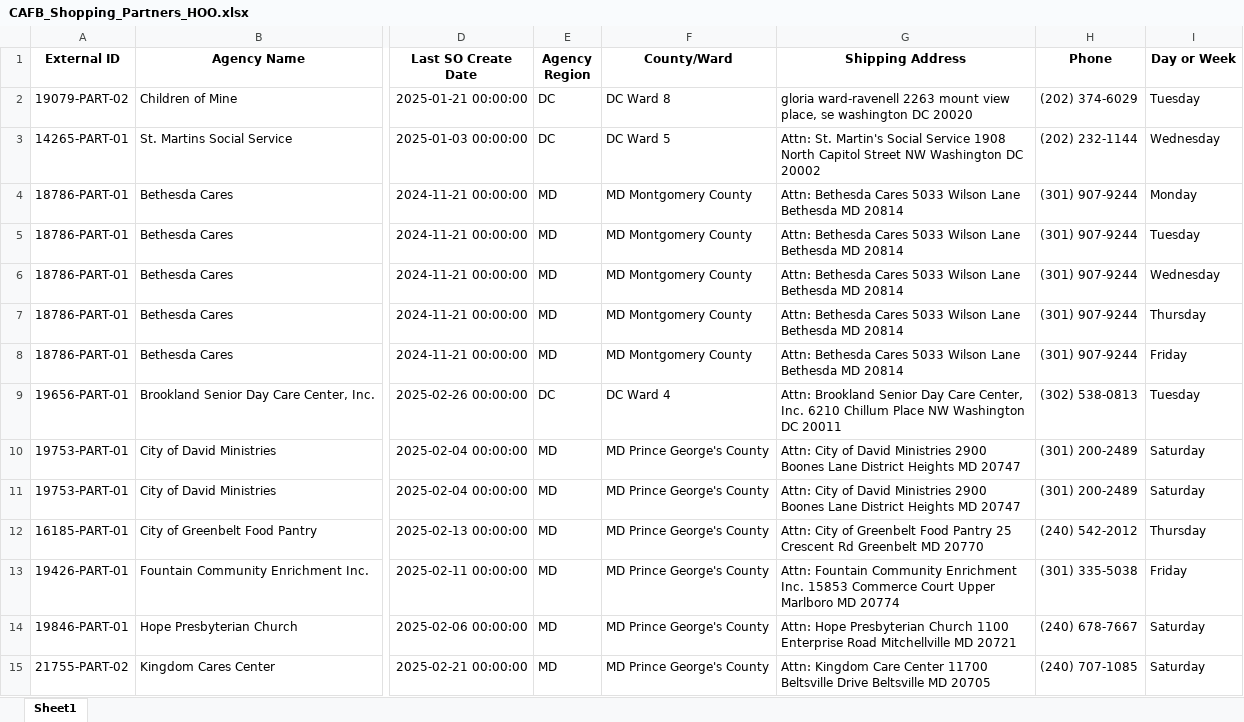
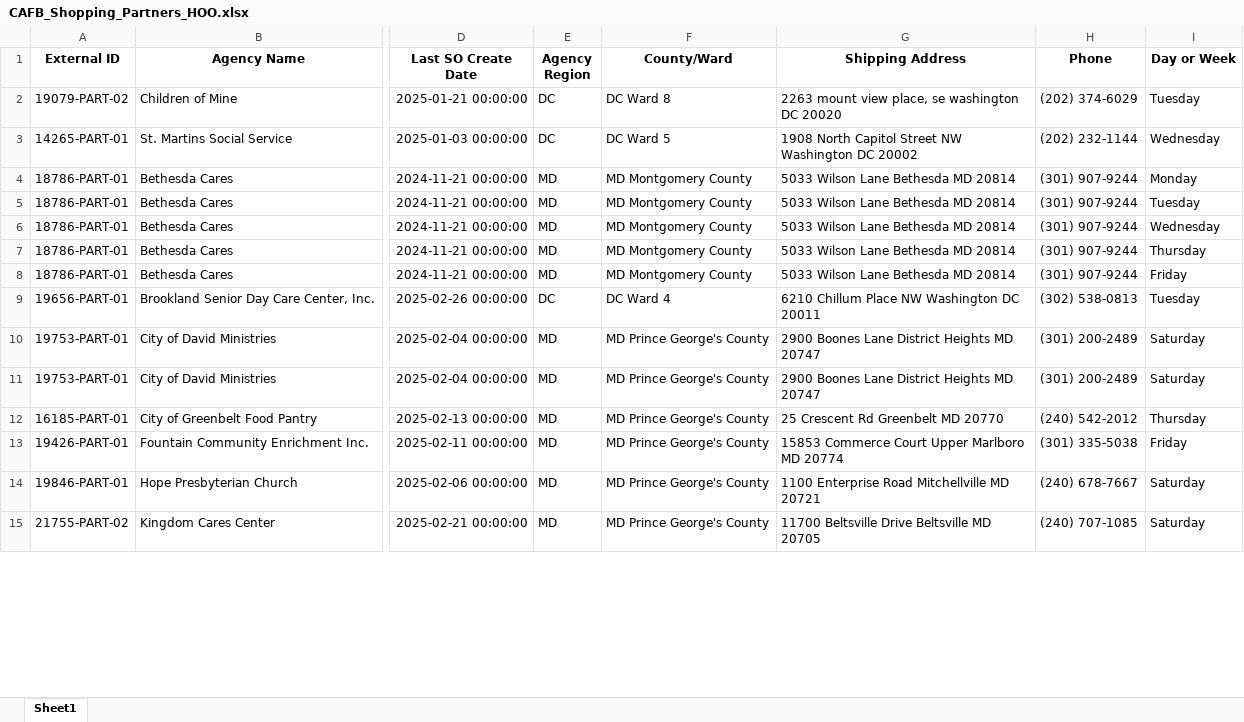
Before and after one commit to youlkar/FoodChain-AI, an Excel workbook: Data/CAFB_Shopping_Partners_HOO.xlsx, sheet Sheet1, drawn as a sheet; only a part is shown, gaps mark what is left out; values as stored, in another font and other column widths than the file's, no borders; the diff covers the shown part only; the diff names each change by its address in the sheet, - before the commit and + after, or states it on an @@ line.

```diff
--- a/Data/CAFB_Shopping_Partners_HOO.xlsx (sheet Sheet1)
+++ b/Data/CAFB_Shopping_Partners_HOO.xlsx (sheet Sheet1)
-G2 (Shipping Address): gloria ward-ravenell 2263 mount…
+G2 (Shipping Address): 2263 mount…
-G3 (Shipping Address): Attn: St. Martin's Social Service 1908 North…
+G3 (Shipping Address): 1908 North…
-G4:G8 (Shipping Address): Attn: Bethesda Cares 5033 Wilson Lane Bethesda MD 20814
+G4:G8 (Shipping Address): 5033 Wilson Lane Bethesda MD 20814
-G9 (Shipping Address): Attn: Brookland Senior Day Care Center, Inc. 6210 Chillum…
+G9 (Shipping Address): 6210 Chillum…
-G10:G11 (Shipping Address): Attn: City of David Ministries 2900 Boones…
+G10:G11 (Shipping Address): 2900 Boones…
-G12 (Shipping Address): Attn: City of Greenbelt Food Pantry 25 Crescent…
+G12 (Shipping Address): 25 Crescent…
-G13 (Shipping Address): Attn: Fountain Community Enrichment Inc. 15853 Commerce…
+G13 (Shipping Address): 15853 Commerce…
-G14 (Shipping Address): Attn: Hope Presbyterian Church 1100 Enterprise…
+G14 (Shipping Address): 1100 Enterprise…
-G15 (Shipping Address): Attn: Kingdom Care Center 11700 Beltsville…
+G15 (Shipping Address): 11700 Beltsville…
```
Also changed, not shown: 910 edited cells elsewhere in this sheet, Data/CAFB_Markets_HOO.xlsx, 9 other files.
